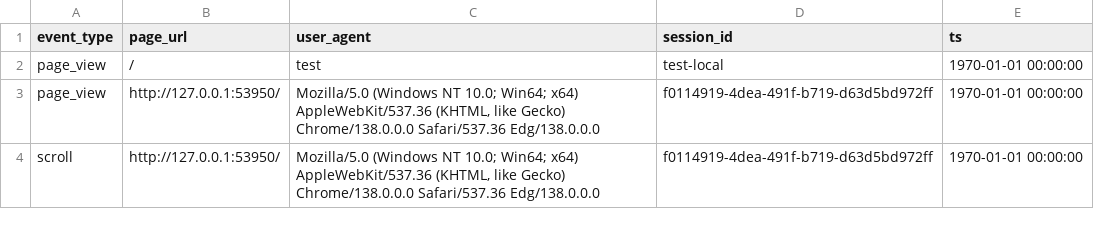
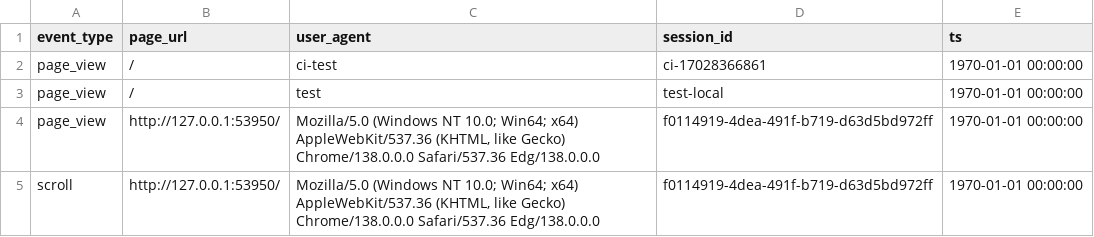
Before and after one commit to AvishkaPereraV/cmm707-cloudcomputing-cw, a CSV file: events_utf8.csv, drawn as a sheet; only a part is shown; the diff names each change by its address in the sheet, - before the commit and + after, or states it on an @@ line.

```diff
--- a/events_utf8.csv
+++ b/events_utf8.csv
+row 2: page_view | / | ci-test | ci-17028366861 | 1970-01-01 00:00:00
```
Also changed, not shown: 3 other files.
